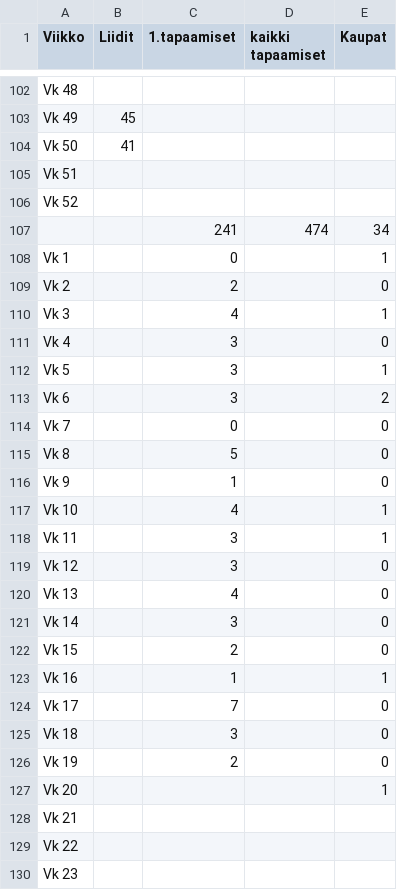
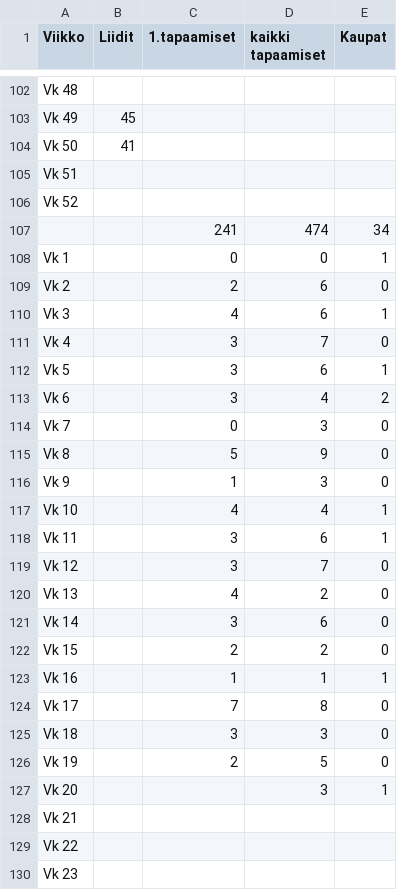
Before and after one commit to Kylatimpuri/raportointi, a CSV file: historiadata/historiadata.csv, drawn as a sheet; only a part is shown, gaps mark what is left out.

```diff
--- a/historiadata/historiadata.csv
+++ b/historiadata/historiadata.csv
@@ -107,22 +107,22 @@ Vk 52;;;;
 ;;241;474;34
-Vk 1;;0;;1
-Vk 2;;2;;0
-Vk 3;;4;;1
-Vk 4;;3;;0
-Vk 5;;3;;1
-Vk 6;;3;;2
-Vk 7;;0;;0
-Vk 8;;5;;0
-Vk 9;;1;;0
-Vk 10;;4;;1
-Vk 11;;3;;1
-Vk 12;;3;;0
-Vk 13;;4;;0
-Vk 14;;3;;0
-Vk 15;;2;;0
-Vk 16;;1;;1
-Vk 17;;7;;0
-Vk 18;;3;;0
-Vk 19;;2;;0
-Vk 20;;;;1
+Vk 1;;0;0;1
+Vk 2;;2;6;0
+Vk 3;;4;6;1
+Vk 4;;3;7;0
+Vk 5;;3;6;1
+Vk 6;;3;4;2
+Vk 7;;0;3;0
+Vk 8;;5;9;0
+Vk 9;;1;3;0
+Vk 10;;4;4;1
+Vk 11;;3;6;1
+Vk 12;;3;7;0
+Vk 13;;4;2;0
+Vk 14;;3;6;0
+Vk 15;;2;2;0
+Vk 16;;1;1;1
+Vk 17;;7;8;0
+Vk 18;;3;3;0
+Vk 19;;2;5;0
+Vk 20;;;3;1
 Vk 21;;;;
```
